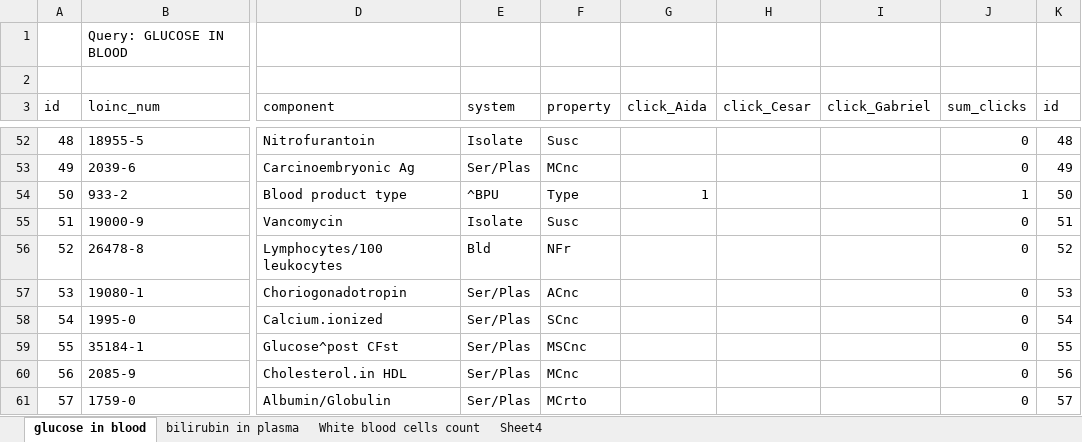
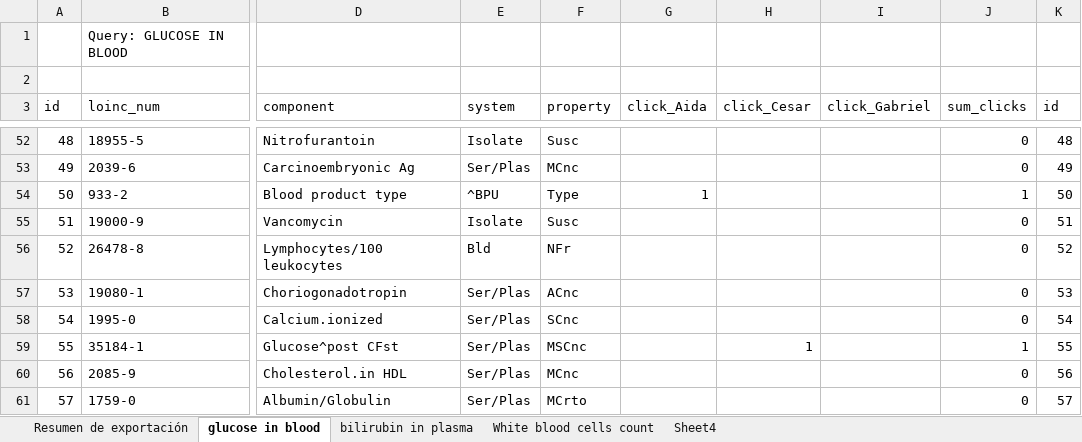
Before and after one commit to CesarPRinso/profile_based_retrieval, an Excel workbook: practica-LOINC/loinc_dataset-v2.xlsx, sheet glucose in blood, drawn as a sheet; only a part is shown, gaps mark what is left out; values as stored, in another font and other column widths than the file's, no borders; the diff covers the shown part only; the diff names each change by its address in the sheet, - before the commit and + after, or states it on an @@ line.

```diff
--- a/practica-LOINC/loinc_dataset-v2.xlsx (sheet glucose in blood)
+++ b/practica-LOINC/loinc_dataset-v2.xlsx (sheet glucose in blood)
+sheet tab: Resumen de exportación
-H59 (click_Cesar): (empty)
+H59 (click_Cesar): 1
-J59 (sum_clicks): 0
+J59 (sum_clicks): 1
```
Also changed, not shown: 14 edited cells elsewhere in this sheet.
